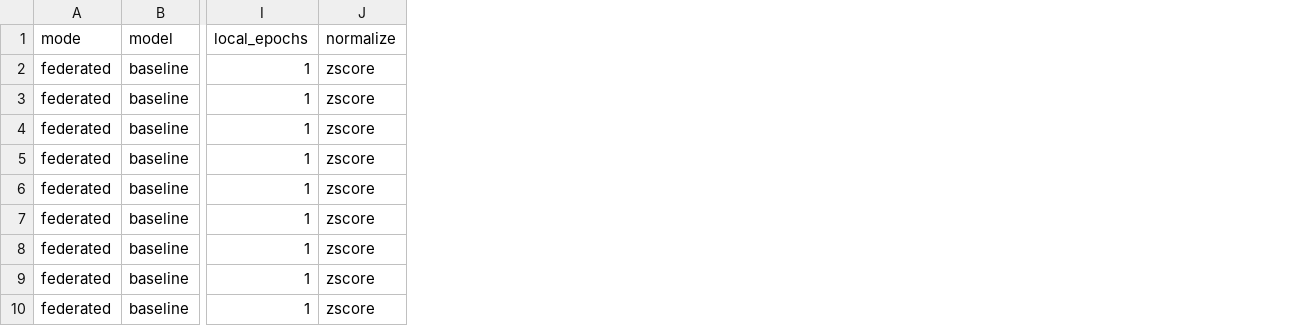
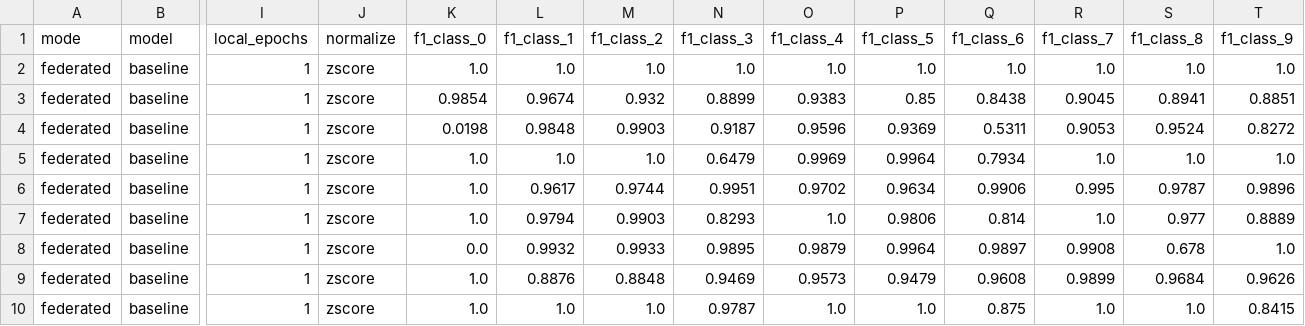
Before and after one commit to hmolhem/mmwave-mimo-fl-tf, a CSV file: exports/metrics_flat.csv, drawn as a sheet; only a part is shown, gaps mark what is left out; the diff names each change by its address in the sheet, - before the commit and + after, or states it on an @@ line.

Commit message:
feat: include per-class F1 scores in metrics export

```diff
--- a/exports/metrics_flat.csv
+++ b/exports/metrics_flat.csv
+column K (f1_class_0), rows 2-10: 1.0 | 0.9854 | 0.0198 | 1.0 | 1.0 | 1.0 | 0.0 | 1.0 | 1.0
+column L (f1_class_1), rows 2-10: 1.0 | 0.9674 | 0.9848 | 1.0 | 0.9617 | 0.9794 | 0.9932 | 0.8876 | 1.0
+column M (f1_class_2), rows 2-10: 1.0 | 0.932 | 0.9903 | 1.0 | 0.9744 | 0.9903 | 0.9933 | 0.8848 | 1.0
+column N (f1_class_3), rows 2-10: 1.0 | 0.8899 | 0.9187 | 0.6479 | 0.9951 | 0.8293 | 0.9895 | 0.9469 | 0.9787
+column O (f1_class_4), rows 2-10: 1.0 | 0.9383 | 0.9596 | 0.9969 | 0.9702 | 1.0 | 0.9879 | 0.9573 | 1.0
+column P (f1_class_5), rows 2-10: 1.0 | 0.85 | 0.9369 | 0.9964 | 0.9634 | 0.9806 | 0.9964 | 0.9479 | 1.0
+column Q (f1_class_6), rows 2-10: 1.0 | 0.8438 | 0.5311 | 0.7934 | 0.9906 | 0.814 | 0.9897 | 0.9608 | 0.875
+column R (f1_class_7), rows 2-10: 1.0 | 0.9045 | 0.9053 | 1.0 | 0.995 | 1.0 | 0.9908 | 0.9899 | 1.0
+column S (f1_class_8), rows 2-10: 1.0 | 0.8941 | 0.9524 | 1.0 | 0.9787 | 0.977 | 0.678 | 0.9684 | 1.0
+column T (f1_class_9), rows 2-10: 1.0 | 0.8851 | 0.8272 | 1.0 | 0.9896 | 0.8889 | 1.0 | 0.9626 | 0.8415
```
Also changed, not shown: 2 other files.
